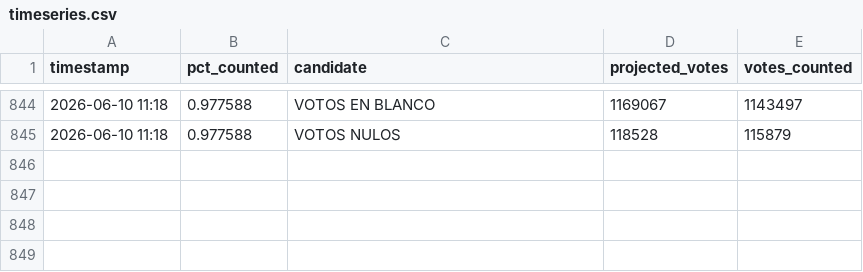
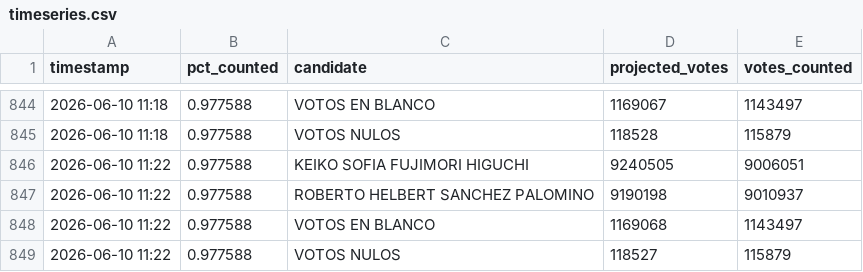
Before and after one commit to ikusij/segunda-vuelta, a CSV file: timeseries.csv, drawn as a sheet; only a part is shown, gaps mark what is left out; the diff names each change by its address in the sheet, - before the commit and + after, or states it on an @@ line.

Commit message:
Automated commit

```diff
--- a/timeseries.csv
+++ b/timeseries.csv
+row 846: 2026-06-10 11:22 | 0.977588 | KEIKO SOFIA FUJIMORI HIGUCHI | 9240505 | 9006051
+row 847: 2026-06-10 11:22 | 0.977588 | ROBERTO HELBERT SANCHEZ PALOMINO | 9190198 | 9010937
+row 848: 2026-06-10 11:22 | 0.977588 | VOTOS EN BLANCO | 1169068 | 1143497
+row 849: 2026-06-10 11:22 | 0.977588 | VOTOS NULOS | 118527 | 115879
```
